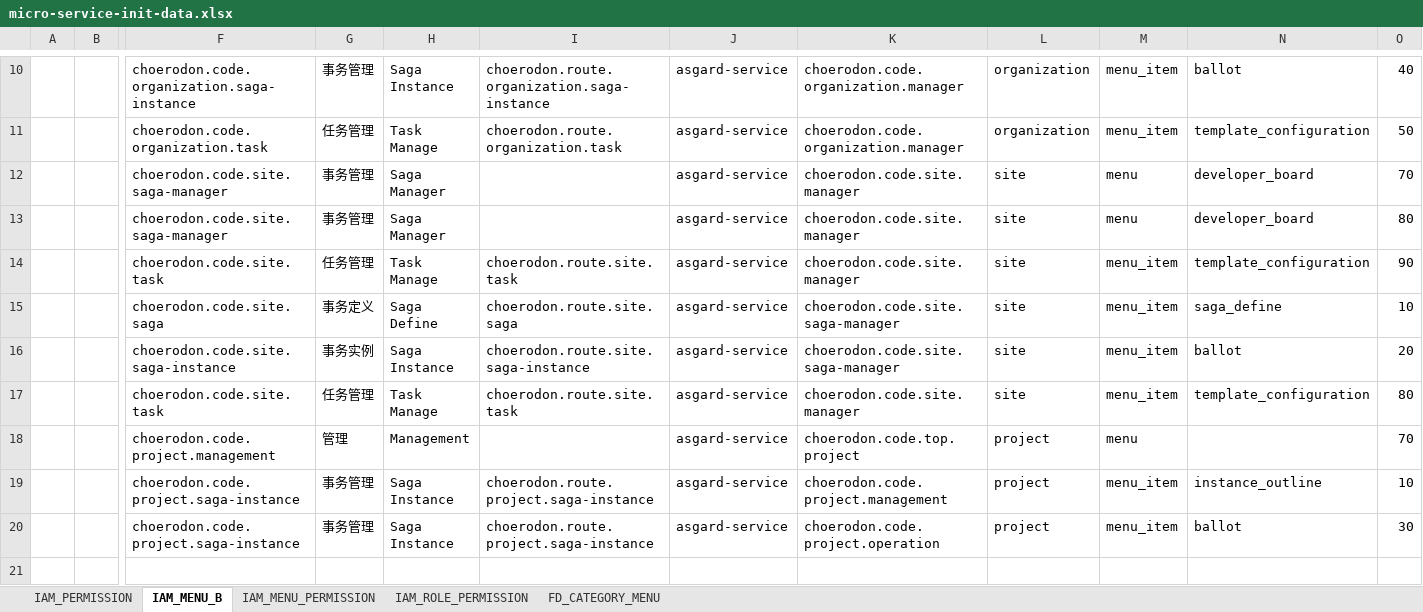
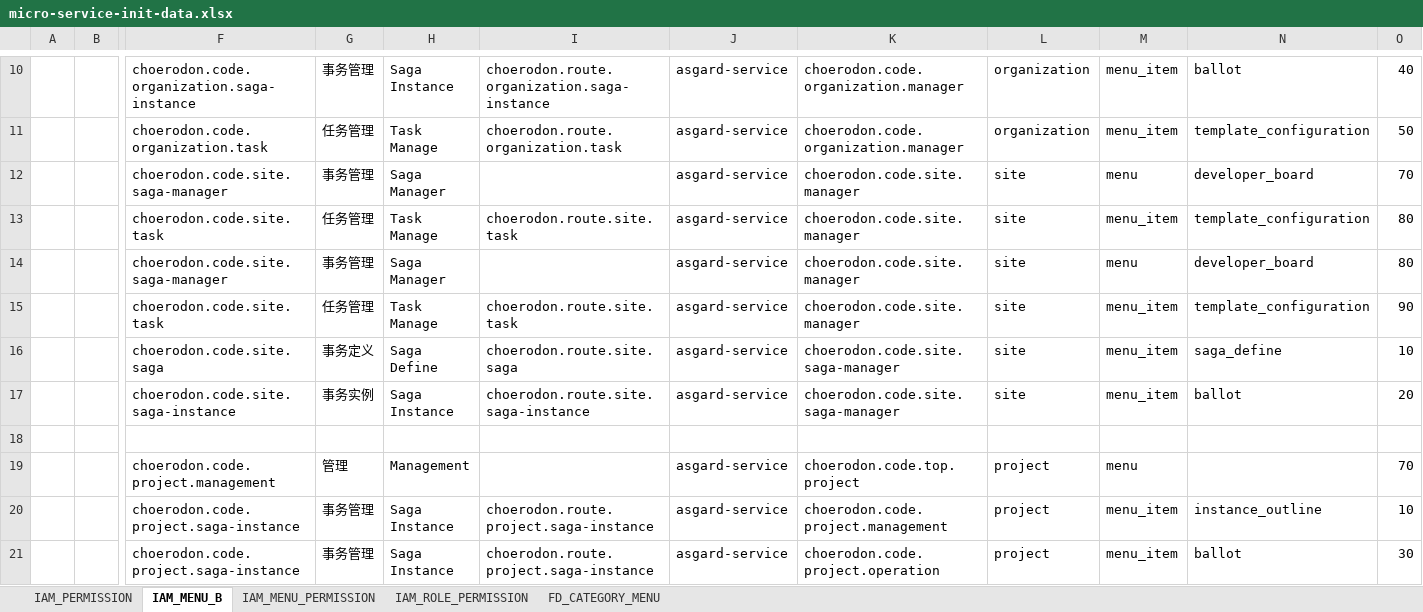
Before and after one commit to open-hand/choerodon-asgard, an Excel workbook: src/main/resources/script/meta/micro-service-init-data.xlsx, sheet IAM_MENU_B, drawn as a sheet; only a part is shown, gaps mark what is left out; values as stored, in another font and other column widths than the file's, no borders; addresses are those after the commit; rows hold the shown columns only; the diff names each change by its address in the sheet, - before the commit and + after, or states it on an @@ line.

Commit message:
[IMP] 修改任务管理菜单顺序

```diff
--- a/src/main/resources/script/meta/micro-service-init-data.xlsx (sheet IAM_MENU_B)
+++ b/src/main/resources/script/meta/micro-service-init-data.xlsx (sheet IAM_MENU_B)
+row 13:  |  | choerodon.code.site.task | 任务管理 | Task Manage | choerodon.route.site.task | asgard-service | choerodon.code.site.manager | site | menu_item | template_configuration | 80
-row 18:  |  | choerodon.code.site.task | 任务管理 | Task Manage | choerodon.route.site.task | asgard-service | choerodon.code.site.manager | site | menu_item | template_configuration | 80
+row 18: (empty)
```
